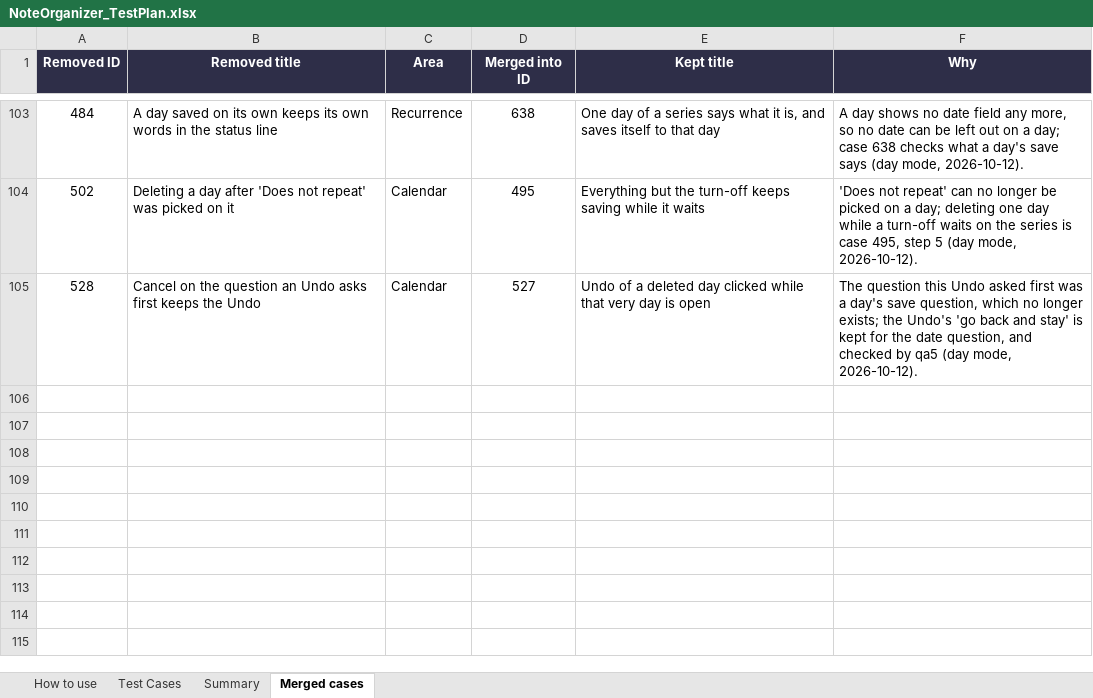
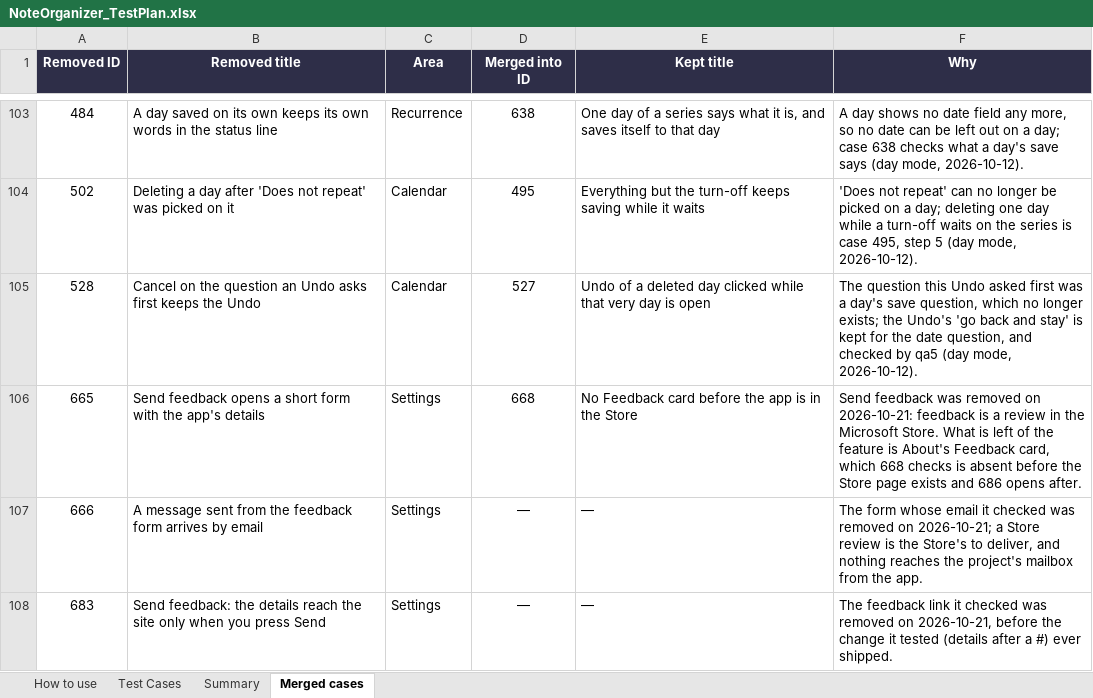
Before and after one commit to AlexandraMoldovan95/noteOrganizer, an Excel workbook: qa/NoteOrganizer_TestPlan.xlsx, sheet Merged cases, drawn as a sheet; only a part is shown, gaps mark what is left out; values as stored, in another font and other column widths than the file's, no borders; the diff names each change by its address in the sheet, - before the commit and + after, or states it on an @@ line.

```diff
--- a/qa/NoteOrganizer_TestPlan.xlsx (sheet Merged cases)
+++ b/qa/NoteOrganizer_TestPlan.xlsx (sheet Merged cases)
+row 106: 665 | Send feedback opens a short form with the app's details | Settings | 668 | No Feedback card before the app is in the Store | Send feedback was removed on 2026-10-21: feedback is a review in the Microsoft Store. What is left of the feature is About's Feedback card, which 668 checks is absent before the Store page exists and 686 opens after.
+row 107: 666 | A message sent from the feedback form arrives by email | Settings | — | — | The form whose email it checked was removed on 2026-10-21; a Store review is the Store's to deliver, and nothing reaches the project's mailbox from the app.
+row 108: 683 | Send feedback: the details reach the site only when you press Send | Settings | — | — | The feedback link it checked was removed on 2026-10-21, before the change it tested (details after a #) ever shipped.
```
Also changed, not shown: sheet Test Cases, 32 other files.
